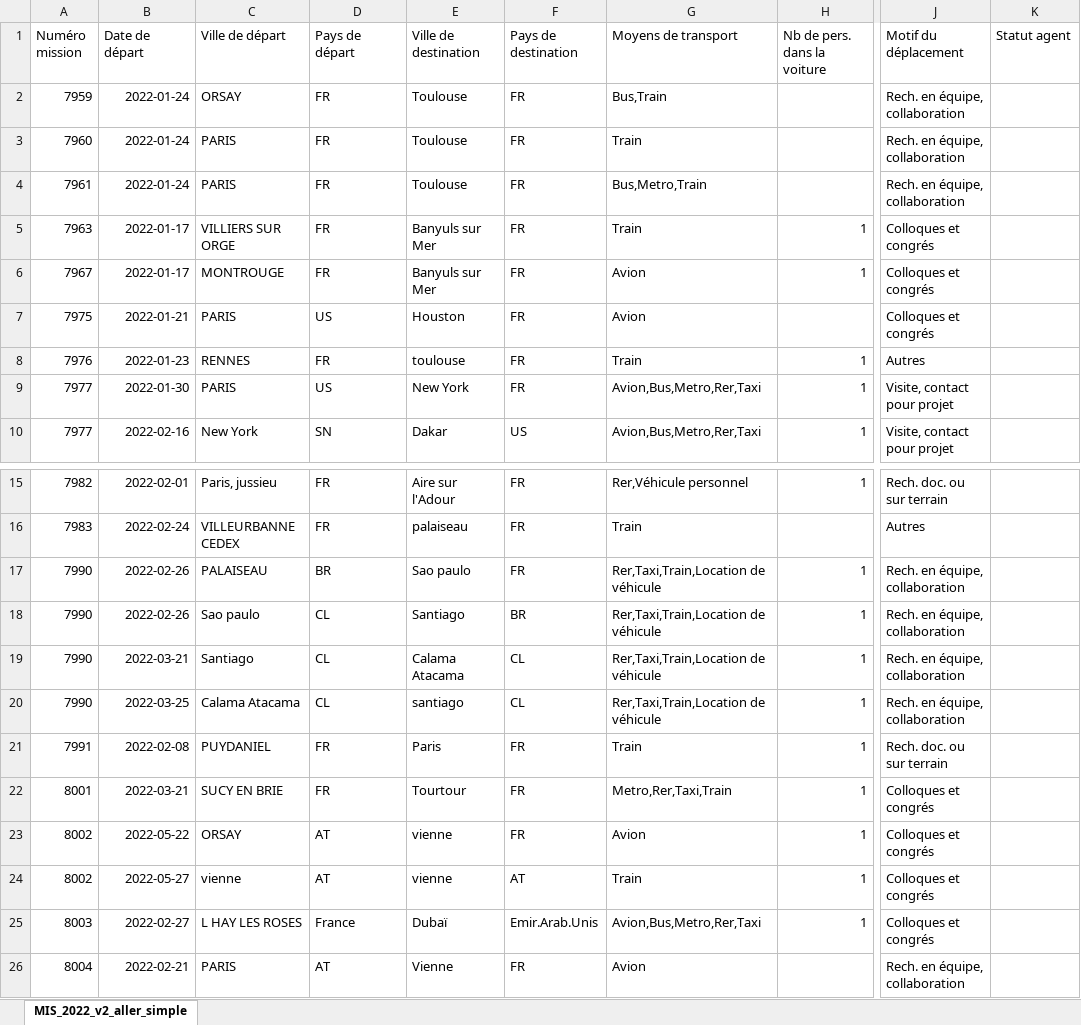
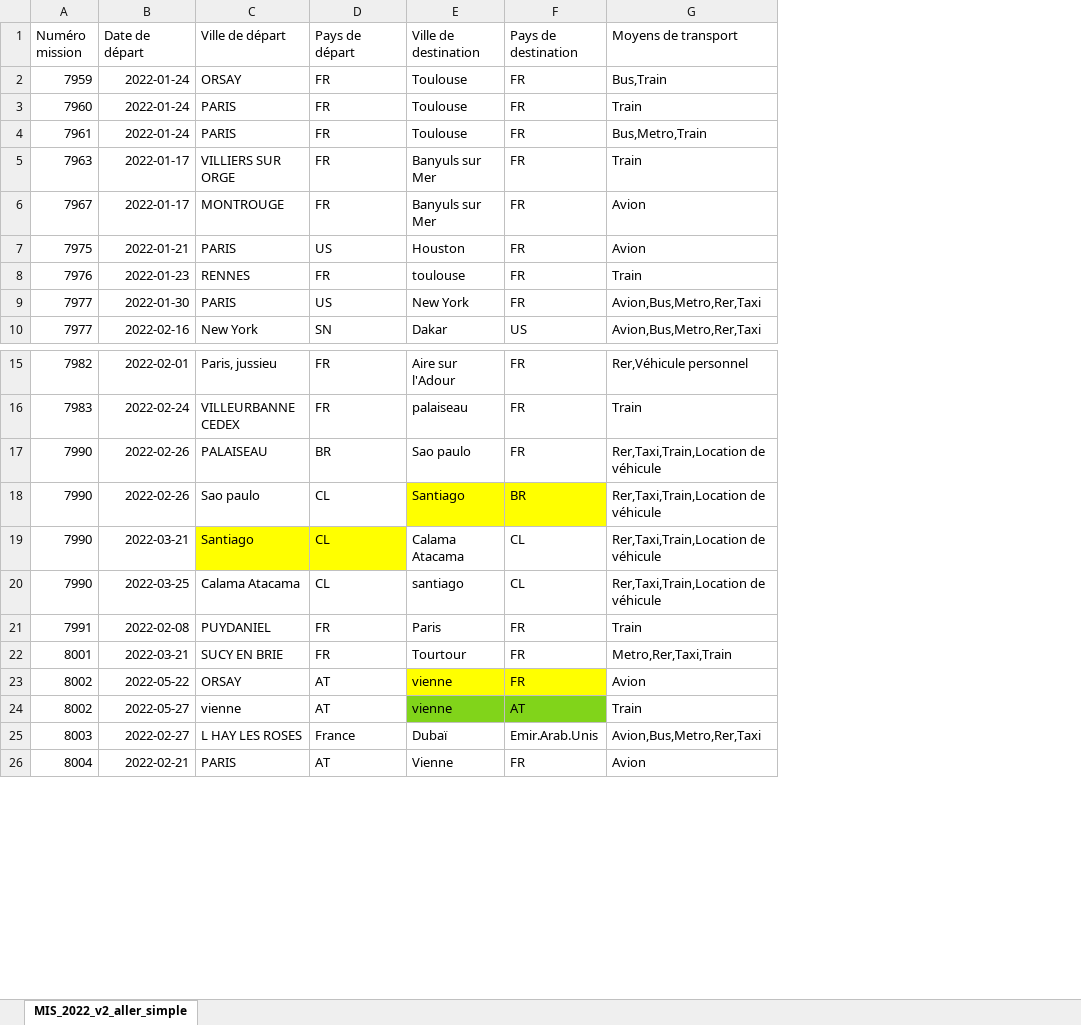
Before and after one commit to JulieAndre27/Moulinette_missions, an Excel workbook: Data/MIS_2022_v2_aller_simple_CO2.xlsx, sheet MIS_2022_v2_aller_simple, drawn as a sheet; only a part is shown, gaps mark what is left out; values as stored, in another font and other column widths than the file's, no borders; the diff names each change by its address in the sheet, - before the commit and + after, or states it on an @@ line.

Commit message:
variables codées pas en dur +  inversion arrivée et départ

```diff
--- a/Data/MIS_2022_v2_aller_simple_CO2.xlsx (sheet MIS_2022_v2_aller_simple)
+++ b/Data/MIS_2022_v2_aller_simple_CO2.xlsx (sheet MIS_2022_v2_aller_simple)
-column H (Nb de pers. dans la voiture), rows 5-10: 1 | 1 |  | 1 | 1 | 1; rows 15-25: 1 |  | 1 | 1 | 1 | 1 | 1 | 1 | 1 | 1 | 1
-column J (Motif du déplacement), rows 2-10: Rech. en équipe, collaboration | Rech. en équipe, collaboration | Rech. en équipe, collaboration | Colloques et congrés | Colloques et congrés | Colloques et congrés | Autres | Visite, contact pour projet | Visite, contact pour projet; rows 15-26: Rech. doc. ou sur terrain | Autres | Rech. en équipe, collaboration | Rech. en équipe, collaboration | Rech. en équipe, collaboration | Rech. en équipe, collaboration | Rech. doc. ou sur terrain | Colloques et congrés | Colloques et congrés | Colloques et congrés | Colloques et congrés | Rech. en équipe, collaboration
-column K (Statut agent), empty
-E18:F18 fill: none
+E18:F18 fill: #FFFF00
-C19:D19 fill: none
+C19:D19 fill: #FFFF00
-E23:F23 fill: none
+E23:F23 fill: #FFFF00
-E24:F24 fill: none
+E24:F24 fill: #81D41A
```
Also changed, not shown: Data/MIS_2022_extrait.xlsx, Data/MIS_2022_extrait_CO2.xlsx, 2 other files.
